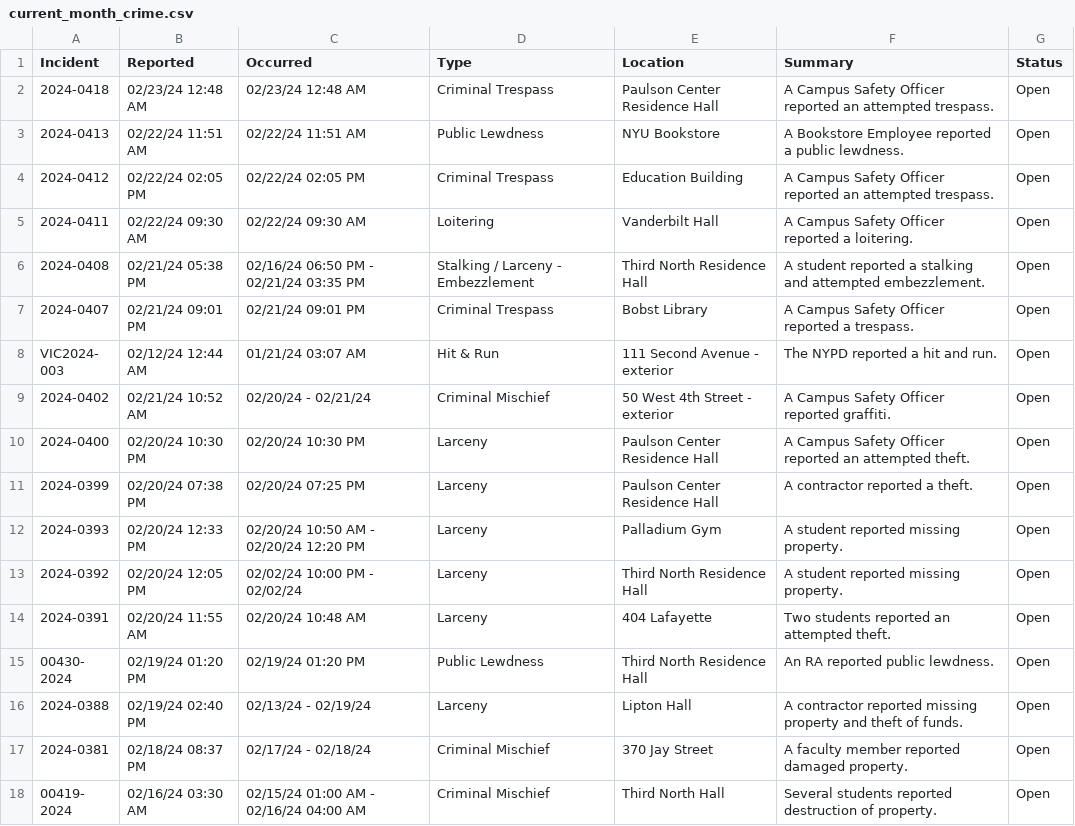
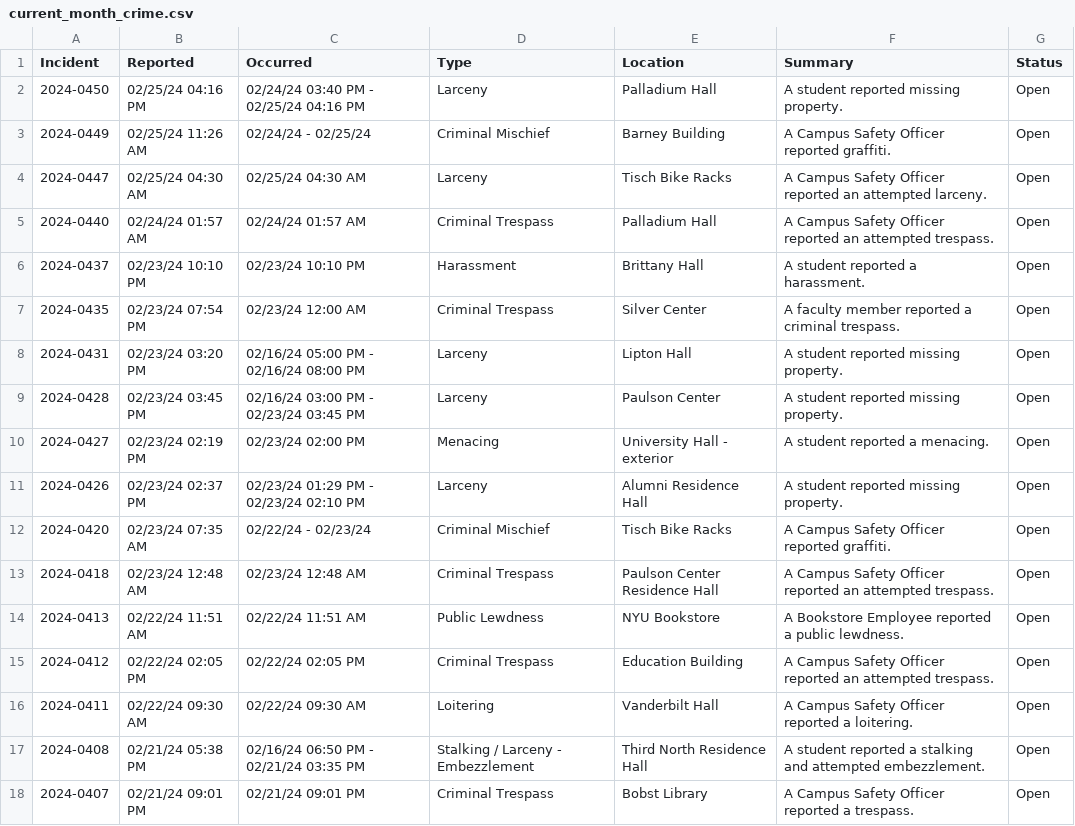
Before and after one commit to NuoLeiNYU/nyu-safety-report, a CSV file: data/current_month_crime.csv, drawn as a sheet; only a part is shown; the shorter side is filled out with more unchanged rows.

```diff
--- a/data/current_month_crime.csv
+++ b/data/current_month_crime.csv
@@ -1,2 +1,13 @@
 Incident,Reported,Occurred,Type,Location,Summary,Status
+2024-0450,02/25/24 04:16 PM,02/24/24 03:40 PM - 02/25/24 04:16 PM,Larceny,Palladium Hall,A student reported missing property.,Open
+2024-0449,02/25/24 11:26 AM,02/24/24 - 02/25/24,Criminal Mischief,Barney Building,A Campus Safety Officer reported graffiti.,Open
+2024-0447,02/25/24 04:30 AM,02/25/24 04:30 AM,Larceny,Tisch Bike Racks,A Campus Safety Officer reported an attempted larceny.,Open
+2024-0440,02/24/24 01:57 AM,02/24/24 01:57 AM,Criminal Trespass,Palladium Hall,A Campus Safety Officer reported an attempted trespass.,Open
+2024-0437,02/23/24 10:10 PM,02/23/24 10:10 PM,Harassment,Brittany Hall,A student reported a harassment.,Open
+2024-0435,02/23/24 07:54 PM,02/23/24 12:00 AM,Criminal Trespass,Silver Center,A faculty member reported a criminal trespass.,Open
+2024-0431,02/23/24 03:20 PM,02/16/24 05:00 PM - 02/16/24 08:00 PM,Larceny,Lipton Hall,A student reported missing property.,Open
+2024-0428,02/23/24 03:45 PM,02/16/24 03:00 PM - 02/23/24 03:45 PM,Larceny,Paulson Center,A student reported missing property.,Open
+2024-0427,02/23/24 02:19 PM,02/23/24 02:00 PM,Menacing,University Hall - exterior,A student reported a menacing.,Open
+2024-0426,02/23/24 02:37 PM,02/23/24 01:29 PM - 02/23/24 02:10 PM,Larceny,Alumni Residence Hall,A student reported missing property.,Open
+2024-0420,02/23/24 07:35 AM,02/22/24 - 02/23/24,Criminal Mischief,Tisch Bike Racks,A Campus Safety Officer reported graffiti.,Open
 2024-0418,02/23/24 12:48 AM,02/23/24 12:48 AM,Criminal Trespass,Paulson Center Residence Hall,A Campus Safety Officer reported an attempted trespass.,Open
```
Also changed, not shown: data/past_year_crime.csv.
